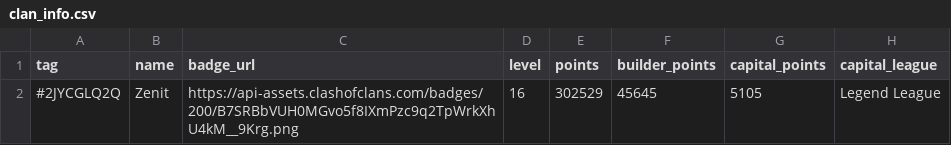
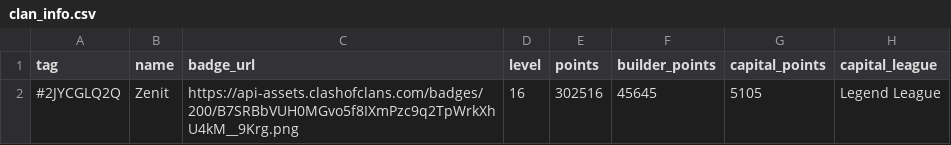
Before and after one commit to Joni1302/coc-stats-project, a CSV file: data/clan_info.csv, drawn as a sheet; only a part is shown; the diff names each change by its address in the sheet, - before the commit and + after, or states it on an @@ line.

```diff
--- a/data/clan_info.csv
+++ b/data/clan_info.csv
-E2 (points): 302529
+E2 (points): 302516
```
Also changed, not shown: data/clan_members.csv, data/current_war.csv, 3 other files.
